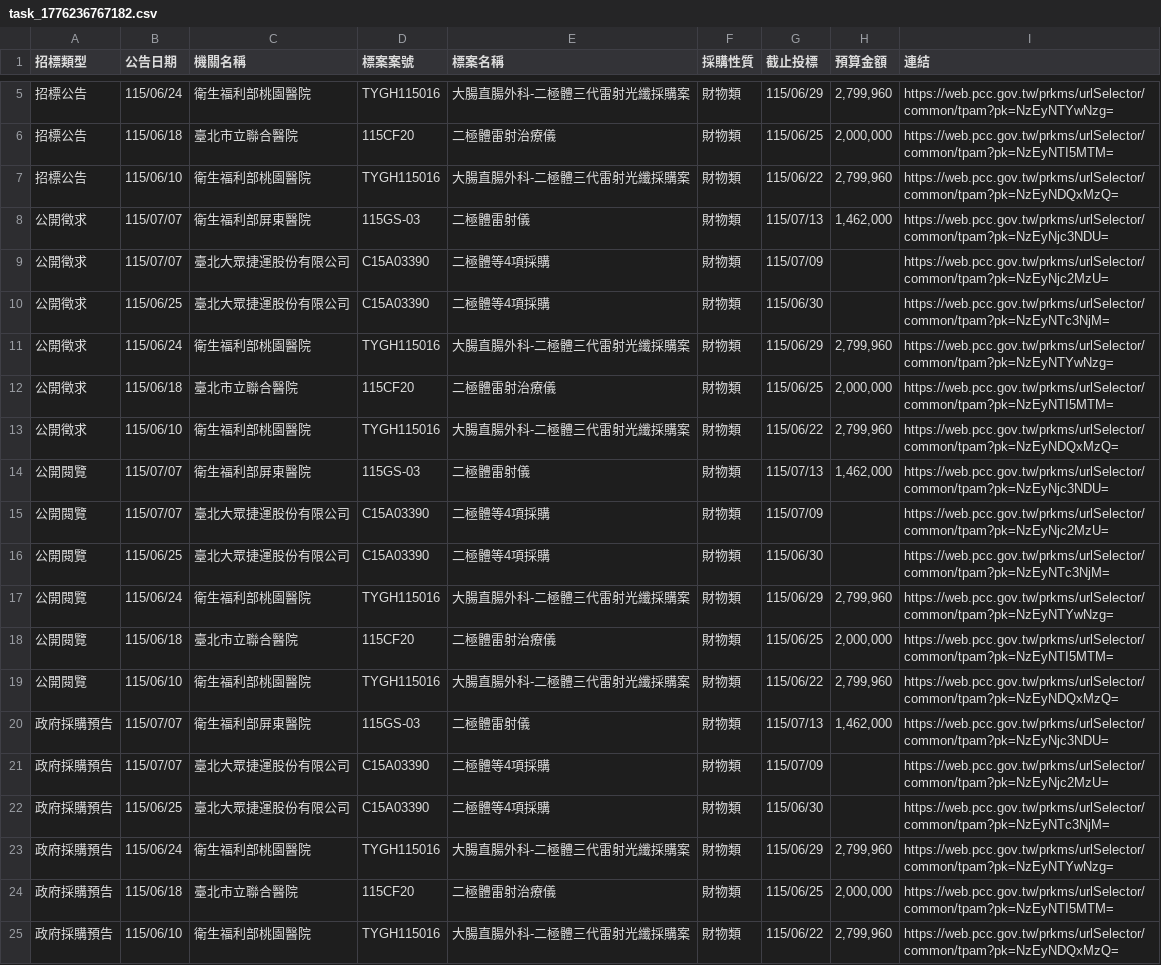
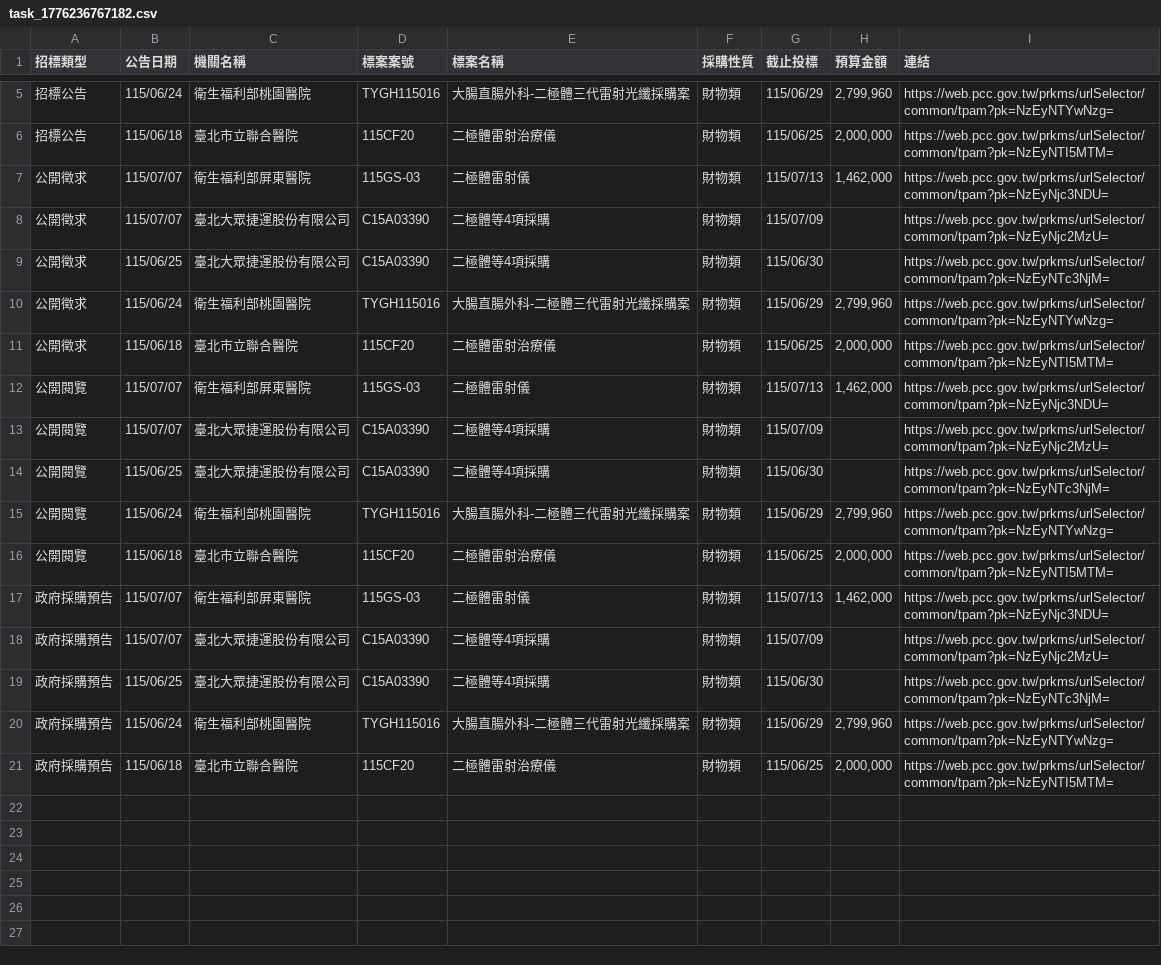
Before and after one commit to one393143/tender-tracker, a CSV file: data/task_1776236767182.csv, drawn as a sheet; only a part is shown, gaps mark what is left out; the diff names each change by its address in the sheet, - before the commit and + after, or states it on an @@ line.

```diff
--- a/data/task_1776236767182.csv
+++ b/data/task_1776236767182.csv
-row 7: 招標公告 | 115/06/10 | 衛生福利部桃園醫院 | TYGH115016 | 大腸直腸外科-二極體三代雷射光纖採購案 | 財物類 | 115/06/22 | 2,799,960 | https://web.pcc.gov.tw/prkms/urlSelector/common/tpam?pk=NzEyNDQxMzQ=
-row 13: 公開徵求 | 115/06/10 | 衛生福利部桃園醫院 | TYGH115016 | 大腸直腸外科-二極體三代雷射光纖採購案 | 財物類 | 115/06/22 | 2,799,960 | https://web.pcc.gov.tw/prkms/urlSelector/common/tpam?pk=NzEyNDQxMzQ=
-row 19: 公開閱覽 | 115/06/10 | 衛生福利部桃園醫院 | TYGH115016 | 大腸直腸外科-二極體三代雷射光纖採購案 | 財物類 | 115/06/22 | 2,799,960 | https://web.pcc.gov.tw/prkms/urlSelector/common/tpam?pk=NzEyNDQxMzQ=
-row 25: 政府採購預告 | 115/06/10 | 衛生福利部桃園醫院 | TYGH115016 | 大腸直腸外科-二極體三代雷射光纖採購案 | 財物類 | 115/06/22 | 2,799,960 | https://web.pcc.gov.tw/prkms/urlSelector/common/tpam?pk=NzEyNDQxMzQ=
```
